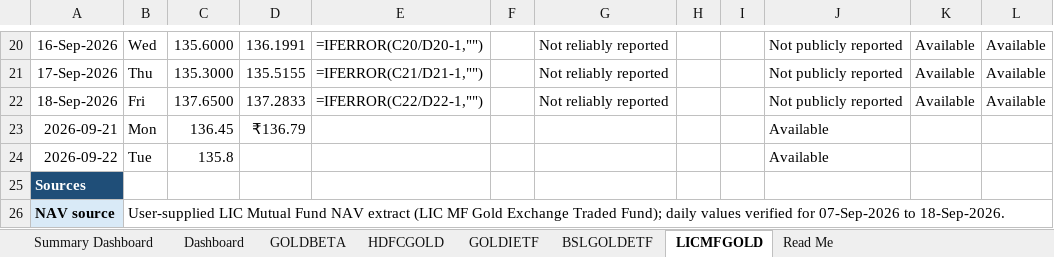
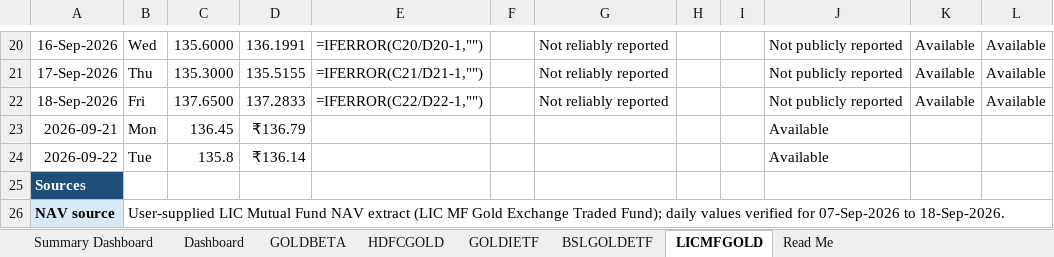
Before and after one commit to 25021141139Preetam/ETF-Gold_Tracker, an Excel workbook: Gold_ETF_Daily_Price_Tracker.xlsx, sheet LICMFGOLD, drawn as a sheet; only a part is shown, gaps mark what is left out; values as stored, in another font and other column widths than the file's, no borders; formulas without a stored value are shown as written; conditional formats not drawn; the diff names each change by its address in the sheet, - before the commit and + after, or states it on an @@ line.

```diff
--- a/Gold_ETF_Daily_Price_Tracker.xlsx (sheet LICMFGOLD)
+++ b/Gold_ETF_Daily_Price_Tracker.xlsx (sheet LICMFGOLD)
-D24: (empty)
+D24: ₹136.14
```
Also changed, not shown: 1 other file.
